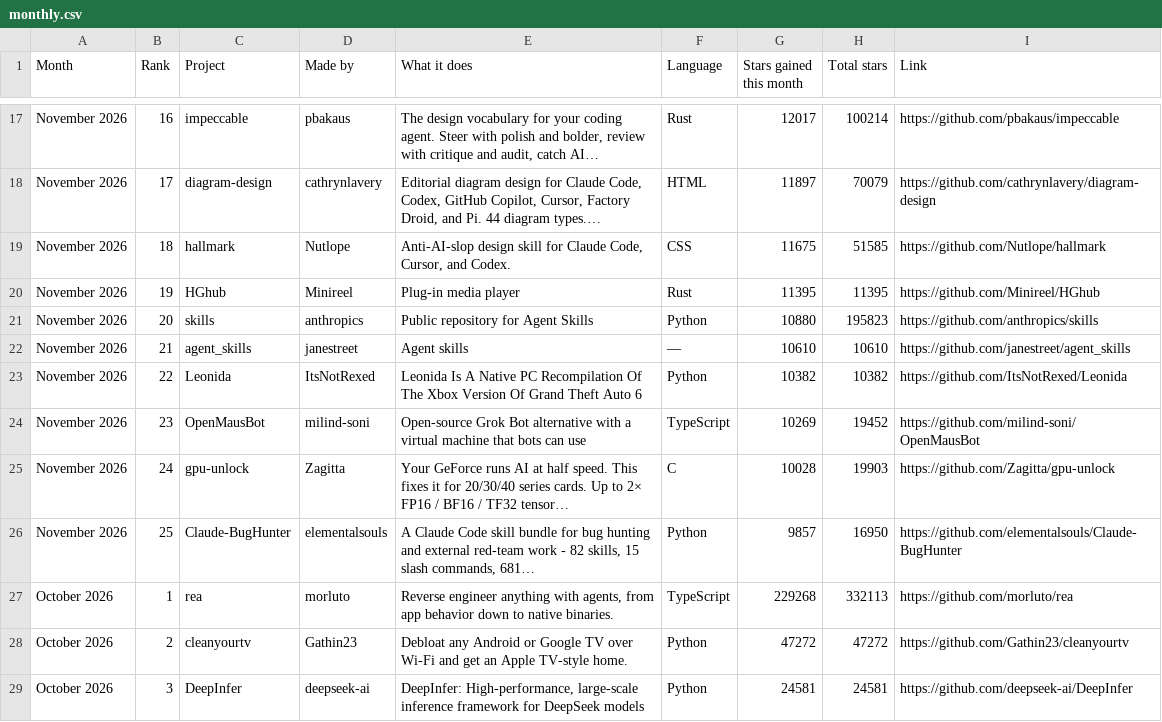
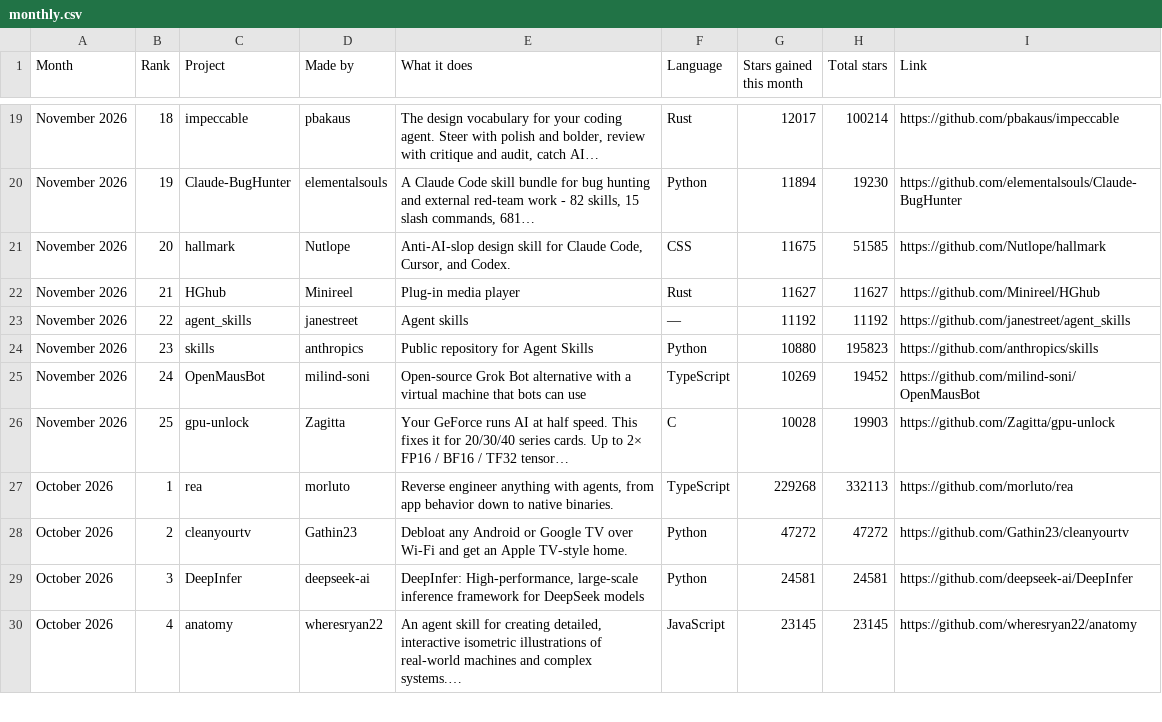
Before and after one commit to Yunaae/github-trending-digest, a CSV file: monthly.csv, drawn as a sheet; only a part is shown, gaps mark what is left out; the shorter side is filled out with more unchanged rows; removed rows and columns are numbered as before the commit, all else as after; the diff covers the shown part only; the diff names each change by its address in the sheet, - before the commit and + after, or states it on an @@ line.

```diff
--- a/monthly.csv
+++ b/monthly.csv
-B19 (Rank): 16
+B19 (Rank): 18
-row 18: November 2026 | 17 | diagram-design | cathrynlavery | Editorial diagram design for Claude Code, Codex, GitHub Copilot, Cursor, Factory Droid, and Pi. 44 diagram types.… | HTML | 11897 | 70079 | https://github.com/cathrynlavery/diagram-design
+row 20: November 2026 | 19 | Claude-BugHunter | elementalsouls | A Claude Code skill bundle for bug hunting and external red-team work - 82 skills, 15 slash commands, 681… | Python | 11894 | 19230 | https://github.com/elementalsouls/Claude-BugHunter
-B21 (Rank): 18
+B21 (Rank): 20
-B22 (Rank): 19
+B22 (Rank): 21
-G22 (Stars gained this month): 11395
+G22 (Stars gained this month): 11627
-H22 (Total stars): 11395
+H22 (Total stars): 11627
+row 23: November 2026 | 22 | agent_skills | janestreet | Agent skills | — | 11192 | 11192 | https://github.com/janestreet/agent_skills
-B24 (Rank): 20
+B24 (Rank): 23
-row 22: November 2026 | 21 | agent_skills | janestreet | Agent skills | — | 10610 | 10610 | https://github.com/janestreet/agent_skills
-row 23: November 2026 | 22 | Leonida | ItsNotRexed | Leonida Is A Native PC Recompilation Of The Xbox Version Of Grand Theft Auto 6 | Python | 10382 | 10382 | https://github.com/ItsNotRexed/Leonida
-B25 (Rank): 23
+B25 (Rank): 24
-B26 (Rank): 24
+B26 (Rank): 25
-row 26: November 2026 | 25 | Claude-BugHunter | elementalsouls | A Claude Code skill bundle for bug hunting and external red-team work - 82 skills, 15 slash commands, 681… | Python | 9857 | 16950 | https://github.com/elementalsouls/Claude-BugHunter
```
Also changed, not shown: 3 added rows, 1 removed row and 28 edited cells elsewhere in this file, overall.csv, 1 other file.
